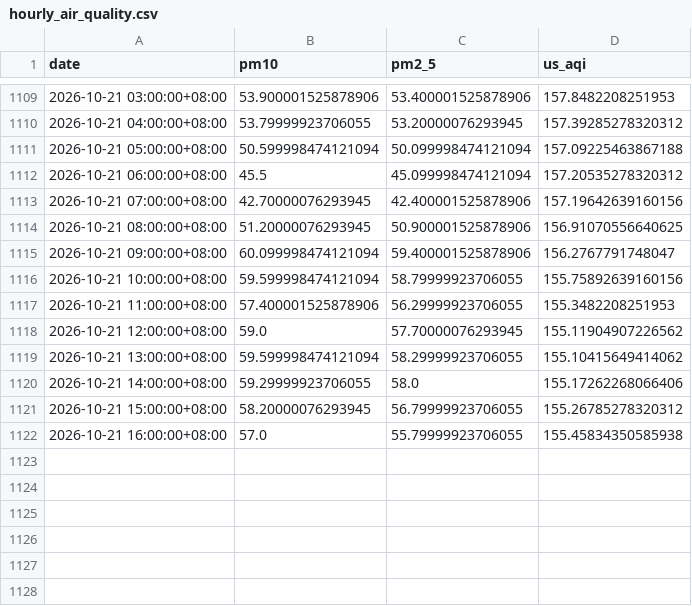
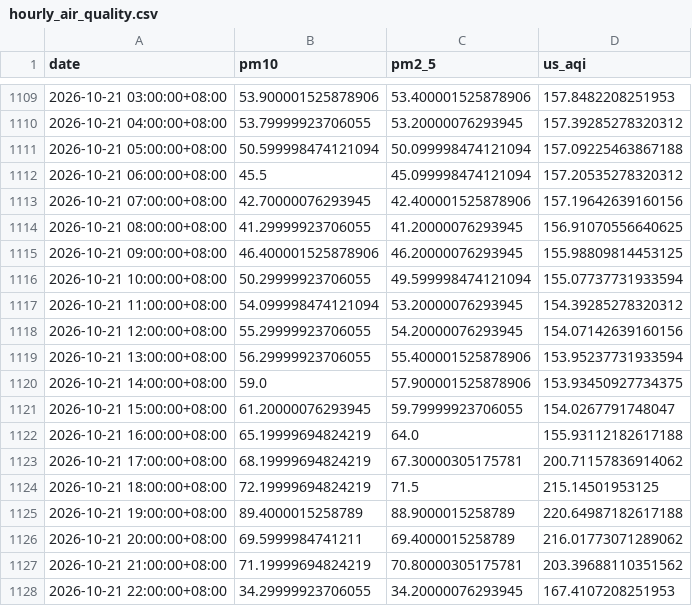
Before and after one commit to raynonpo/Project-Air, a CSV file: hourly_air_quality.csv, drawn as a sheet; only a part is shown, gaps mark what is left out.

```diff
--- a/hourly_air_quality.csv
+++ b/hourly_air_quality.csv
@@ -1113,10 +1113,16 @@ date,pm10,pm2_5,us_aqi
 2026-10-21 07:00:00+08:00,42.70000076293945,42.400001525878906,157.19642639160156
-2026-10-21 08:00:00+08:00,51.20000076293945,50.900001525878906,156.91070556640625
-2026-10-21 09:00:00+08:00,60.099998474121094,59.400001525878906,156.2767791748047
-2026-10-21 10:00:00+08:00,59.599998474121094,58.79999923706055,155.75892639160156
-2026-10-21 11:00:00+08:00,57.400001525878906,56.29999923706055,155.3482208251953
-2026-10-21 12:00:00+08:00,59.0,57.70000076293945,155.11904907226562
-2026-10-21 13:00:00+08:00,59.599998474121094,58.29999923706055,155.10415649414062
-2026-10-21 14:00:00+08:00,59.29999923706055,58.0,155.17262268066406
-2026-10-21 15:00:00+08:00,58.20000076293945,56.79999923706055,155.26785278320312
-2026-10-21 16:00:00+08:00,57.0,55.79999923706055,155.45834350585938
+2026-10-21 08:00:00+08:00,41.29999923706055,41.20000076293945,156.91070556640625
+2026-10-21 09:00:00+08:00,46.400001525878906,46.20000076293945,155.98809814453125
+2026-10-21 10:00:00+08:00,50.29999923706055,49.599998474121094,155.07737731933594
+2026-10-21 11:00:00+08:00,54.099998474121094,53.20000076293945,154.39285278320312
+2026-10-21 12:00:00+08:00,55.29999923706055,54.20000076293945,154.07142639160156
+2026-10-21 13:00:00+08:00,56.29999923706055,55.400001525878906,153.95237731933594
+2026-10-21 14:00:00+08:00,59.0,57.900001525878906,153.93450927734375
+2026-10-21 15:00:00+08:00,61.20000076293945,59.79999923706055,154.0267791748047
+2026-10-21 16:00:00+08:00,65.19999694824219,64.0,155.93112182617188
+2026-10-21 17:00:00+08:00,68.19999694824219,67.30000305175781,200.71157836914062
+2026-10-21 18:00:00+08:00,72.19999694824219,71.5,215.14501953125
+2026-10-21 19:00:00+08:00,89.4000015258789,88.9000015258789,220.64987182617188
+2026-10-21 20:00:00+08:00,69.5999984741211,69.4000015258789,216.01773071289062
+2026-10-21 21:00:00+08:00,71.19999694824219,70.80000305175781,203.39688110351562
+2026-10-21 22:00:00+08:00,34.29999923706055,34.20000076293945,167.4107208251953
```
Also changed, not shown: hourly_Weather_data.csv.
